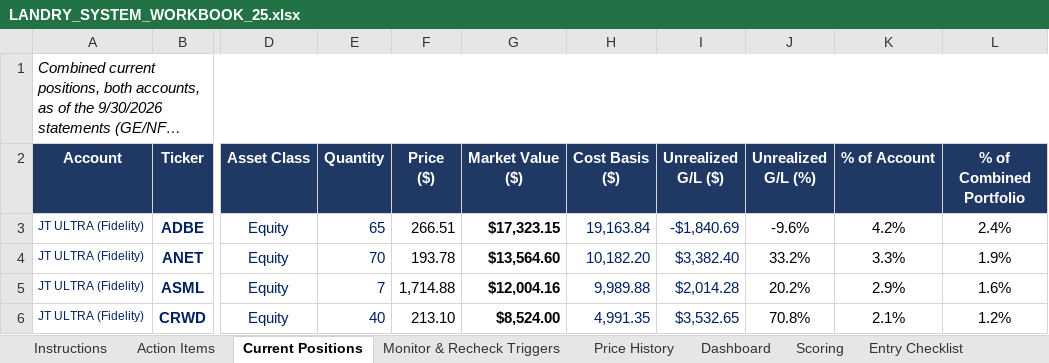
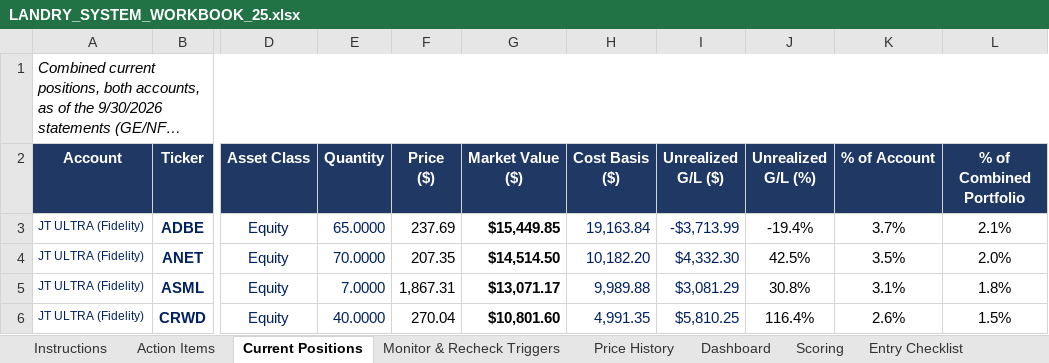
Before and after one commit to cope413/Stock_Picker, an Excel workbook: LANDRY_SYSTEM_WORKBOOK_25.xlsx, sheet Current Positions, drawn as a sheet; only a part is shown, gaps mark what is left out; long unchanged cells end in …; values as stored, in another font and other column widths than the file's, no borders; conditional formats and table styles not drawn; the diff covers the shown part only; the diff names each change by its address in the sheet, - before the commit and + after, or states it on an @@ line.

```diff
--- a/LANDRY_SYSTEM_WORKBOOK_25.xlsx (sheet Current Positions)
+++ b/LANDRY_SYSTEM_WORKBOOK_25.xlsx (sheet Current Positions)
-E3 (Quantity): 65
+E3 (Quantity): 65.0000
-F3 (Price ($)): 266.51
+F3 (Price ($)): 237.69
-G3 (Market Value ($)): $17,323.15
+G3 (Market Value ($)): $15,449.85
-I3 (Unrealized G/L ($)): -$1,840.69
+I3 (Unrealized G/L ($)): -$3,713.99
-J3 (Unrealized G/L (%)): -9.6%
+J3 (Unrealized G/L (%)): -19.4%
-K3 (% of Account): 4.2%
+K3 (% of Account): 3.7%
-L3 (% of Combined Portfolio): 2.4%
+L3 (% of Combined Portfolio): 2.1%
-E4 (Quantity): 70
+E4 (Quantity): 70.0000
-F4 (Price ($)): 193.78
+F4 (Price ($)): 207.35
-G4 (Market Value ($)): $13,564.60
+G4 (Market Value ($)): $14,514.50
-I4 (Unrealized G/L ($)): $3,382.40
+I4 (Unrealized G/L ($)): $4,332.30
-J4 (Unrealized G/L (%)): 33.2%
+J4 (Unrealized G/L (%)): 42.5%
-K4 (% of Account): 3.3%
+K4 (% of Account): 3.5%
-L4 (% of Combined Portfolio): 1.9%
+L4 (% of Combined Portfolio): 2.0%
-E5 (Quantity): 7
+E5 (Quantity): 7.0000
-F5 (Price ($)): 1,714.88
+F5 (Price ($)): 1,867.31
-G5 (Market Value ($)): $12,004.16
+G5 (Market Value ($)): $13,071.17
-I5 (Unrealized G/L ($)): $2,014.28
+I5 (Unrealized G/L ($)): $3,081.29
-J5 (Unrealized G/L (%)): 20.2%
+J5 (Unrealized G/L (%)): 30.8%
-K5 (% of Account): 2.9%
+K5 (% of Account): 3.1%
-L5 (% of Combined Portfolio): 1.6%
+L5 (% of Combined Portfolio): 1.8%
-E6 (Quantity): 40
+E6 (Quantity): 40.0000
-F6 (Price ($)): 213.10
+F6 (Price ($)): 270.04
-G6 (Market Value ($)): $8,524.00
+G6 (Market Value ($)): $10,801.60
-I6 (Unrealized G/L ($)): $3,532.65
+I6 (Unrealized G/L ($)): $5,810.25
-J6 (Unrealized G/L (%)): 70.8%
+J6 (Unrealized G/L (%)): 116.4%
-K6 (% of Account): 2.1%
+K6 (% of Account): 2.6%
-L6 (% of Combined Portfolio): 1.2%
+L6 (% of Combined Portfolio): 1.5%
```
Also changed, not shown: 3 added rows, 3 removed rows, 129 edited cells and cell formats elsewhere in this sheet, sheet Monitor & Recheck Triggers, sheet Dashboard, sheet Watch List Tracker, sheet Open Items, sheet Entry Checklist, sheet Journal, 6 more sheets, formulas that keep their value, hidden cells, charts or pictures, 6 other files.
